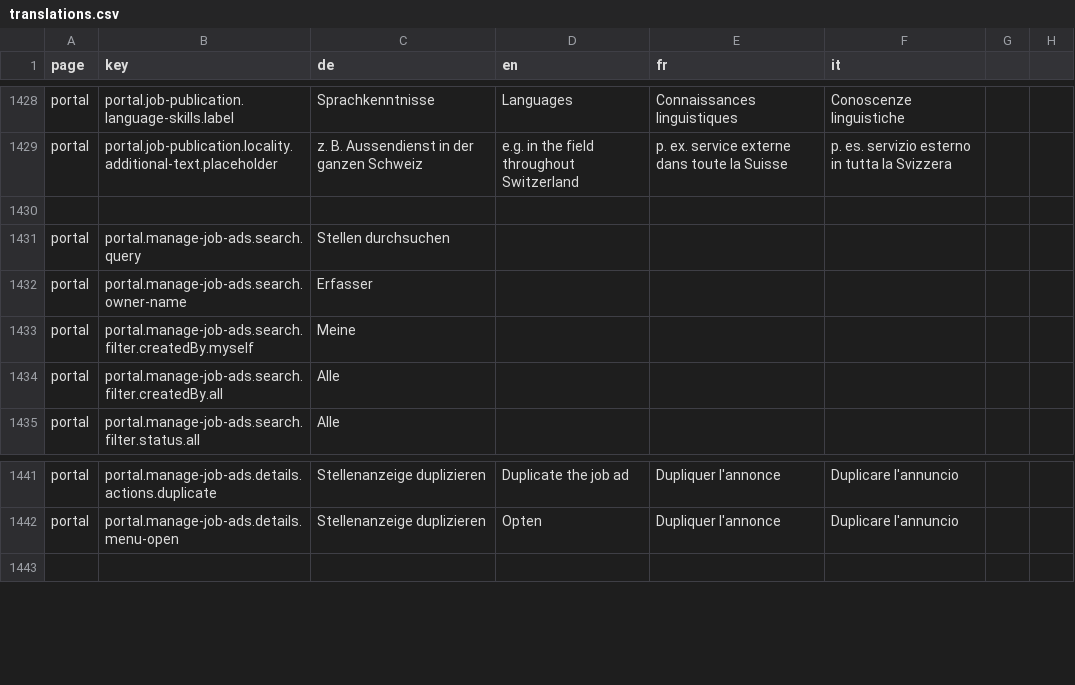
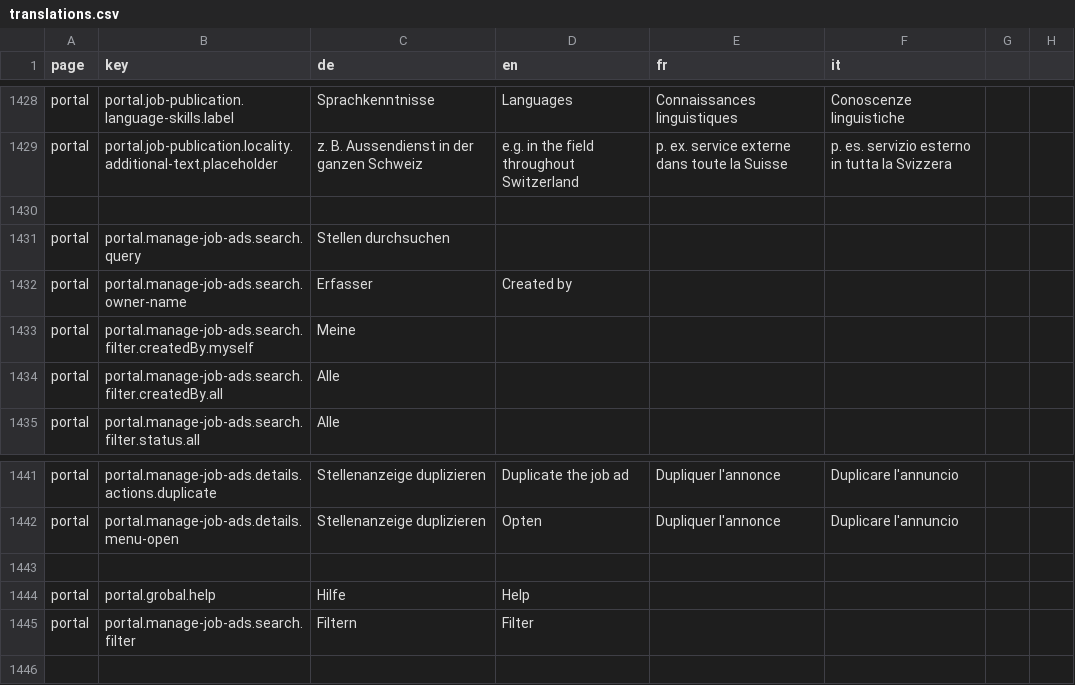
Before and after one commit to FeatureToggleStudy/alv-portal, a CSV file: alv-portal-ui/translations.csv, drawn as a sheet; only a part is shown, gaps mark what is left out.

Commit message:
i18n

```diff
--- a/alv-portal-ui/translations.csv
+++ b/alv-portal-ui/translations.csv
@@ -1431,3 +1431,3 @@ portal,portal.job-publication.locality.additional-text.placeholder,z. B. Aussend
 portal,portal.manage-job-ads.search.query,Stellen durchsuchen
-portal,portal.manage-job-ads.search.owner-name,Erfasser
+portal,portal.manage-job-ads.search.owner-name,Erfasser,Created by
 portal,portal.manage-job-ads.search.filter.createdBy.myself,Meine
@@ -1442,2 +1442,5 @@ portal,portal.manage-job-ads.details.actions.duplicate,Stellenanzeige dupliziere
 portal,portal.manage-job-ads.details.menu-open,Stellenanzeige duplizieren,Opten,Dupliquer l'annonce,Duplicare l'annuncio
+
+portal,portal.grobal.help,Hilfe,Help
+portal,portal.manage-job-ads.search.filter,Filtern,Filter
 
```
